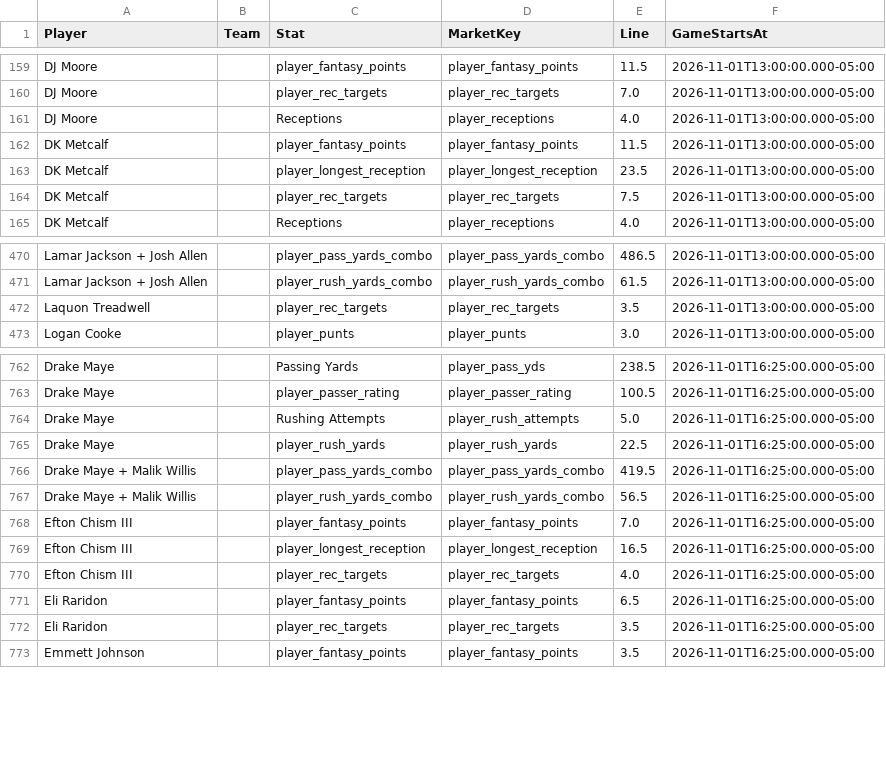
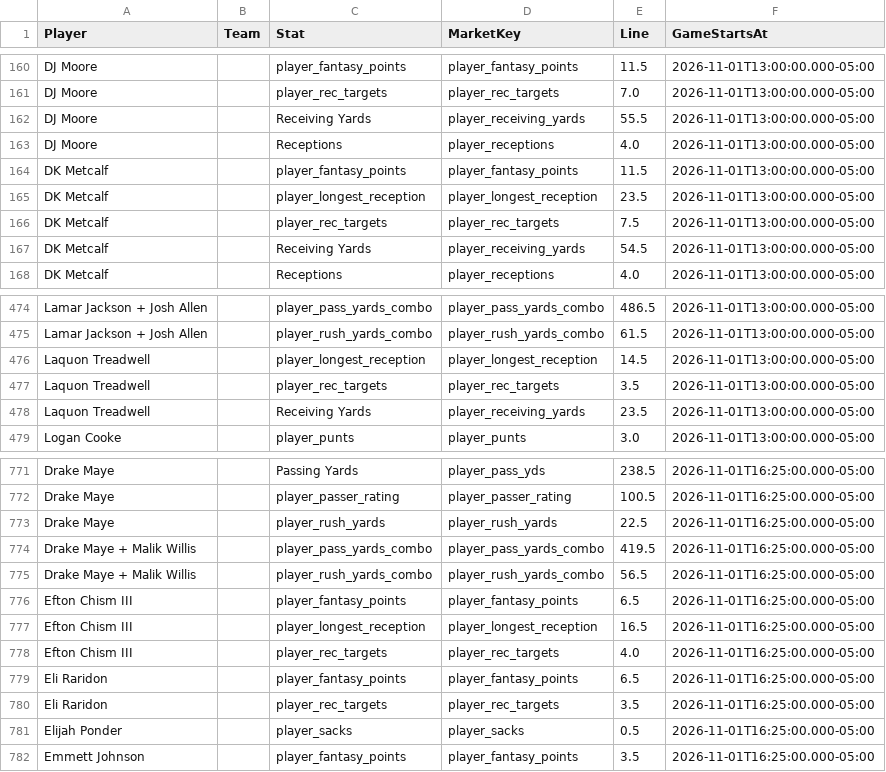
Before and after one commit to jakobabrahamson32-lgtm/courtside-edge, a CSV file: nfl_prizepicks_all_standard.csv, drawn as a sheet; only a part is shown, gaps mark what is left out; the diff covers the shown part only.

```diff
--- a/nfl_prizepicks_all_standard.csv
+++ b/nfl_prizepicks_all_standard.csv
@@ -160,2 +161,3 @@ DJ Moore,,player_fantasy_points,player_fantasy_points,11.5,2026-11-01T13:00:00.0
 DJ Moore,,player_rec_targets,player_rec_targets,7.0,2026-11-01T13:00:00.000-05:00
+DJ Moore,,Receiving Yards,player_receiving_yards,55.5,2026-11-01T13:00:00.000-05:00
 DJ Moore,,Receptions,player_receptions,4.0,2026-11-01T13:00:00.000-05:00
@@ -164,2 +166,3 @@ DK Metcalf,,player_longest_reception,player_longest_reception,23.5,2026-11-01T13
 DK Metcalf,,player_rec_targets,player_rec_targets,7.5,2026-11-01T13:00:00.000-05:00
+DK Metcalf,,Receiving Yards,player_receiving_yards,54.5,2026-11-01T13:00:00.000-05:00
 DK Metcalf,,Receptions,player_receptions,4.0,2026-11-01T13:00:00.000-05:00
@@ -471,3 +475,5 @@ Lamar Jackson + Josh Allen,,player_pass_yards_combo,player_pass_yards_combo,486.
 Lamar Jackson + Josh Allen,,player_rush_yards_combo,player_rush_yards_combo,61.5,2026-11-01T13:00:00.000-05:00
+Laquon Treadwell,,player_longest_reception,player_longest_reception,14.5,2026-11-01T13:00:00.000-05:00
 Laquon Treadwell,,player_rec_targets,player_rec_targets,3.5,2026-11-01T13:00:00.000-05:00
+Laquon Treadwell,,Receiving Yards,player_receiving_yards,23.5,2026-11-01T13:00:00.000-05:00
 Logan Cooke,,player_punts,player_punts,3.0,2026-11-01T13:00:00.000-05:00
@@ -763,3 +772,2 @@ Drake Maye,,Passing Yards,player_pass_yds,238.5,2026-11-01T16:25:00.000-05:00
 Drake Maye,,player_passer_rating,player_passer_rating,100.5,2026-11-01T16:25:00.000-05:00
-Drake Maye,,Rushing Attempts,player_rush_attempts,5.0,2026-11-01T16:25:00.000-05:00
 Drake Maye,,player_rush_yards,player_rush_yards,22.5,2026-11-01T16:25:00.000-05:00
@@ -767,3 +775,3 @@ Drake Maye + Malik Willis,,player_pass_yards_combo,player_pass_yards_combo,419.5
 Drake Maye + Malik Willis,,player_rush_yards_combo,player_rush_yards_combo,56.5,2026-11-01T16:25:00.000-05:00
-Efton Chism III,,player_fantasy_points,player_fantasy_points,7.0,2026-11-01T16:25:00.000-05:00
+Efton Chism III,,player_fantasy_points,player_fantasy_points,6.5,2026-11-01T16:25:00.000-05:00
 Efton Chism III,,player_longest_reception,player_longest_reception,16.5,2026-11-01T16:25:00.000-05:00
@@ -772,2 +780,3 @@ Eli Raridon,,player_fantasy_points,player_fantasy_points,6.5,2026-11-01T16:25:00
 Eli Raridon,,player_rec_targets,player_rec_targets,3.5,2026-11-01T16:25:00.000-05:00
+Elijah Ponder,,player_sacks,player_sacks,0.5,2026-11-01T16:25:00.000-05:00
 Emmett Johnson,,player_fantasy_points,player_fantasy_points,3.5,2026-11-01T16:25:00.000-05:00
```
Also changed, not shown: 16 added rows, 13 removed rows and 5 edited cells elsewhere in this file, model_history.csv, nba_prizepicks_comparison.csv, 6 other files.
